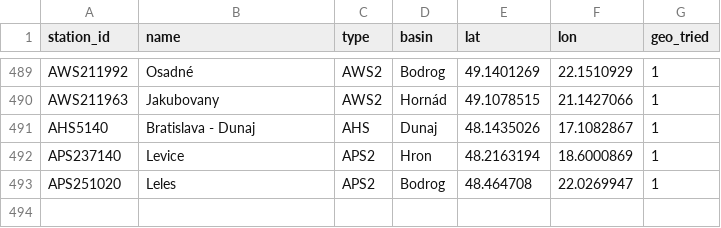
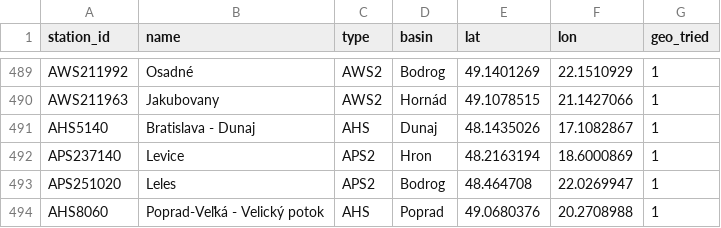
Before and after one commit to lalasonycierny/shmu-uhrnzrazok, a CSV file: data/stations.csv, drawn as a sheet; only a part is shown, gaps mark what is left out.

```diff
--- a/data/stations.csv
+++ b/data/stations.csv
@@ -493 +493,2 @@ APS237140,Levice,APS2,Hron,48.2163194,18.6000869,1
 APS251020,Leles,APS2,Bodrog,48.464708,22.0269947,1
+AHS8060,Poprad-Veľká - Velický potok,AHS,Poprad,49.0680376,20.2708988,1
```
Also changed, not shown: data/daily/2026/2026-10-29.csv, 1 other file.
